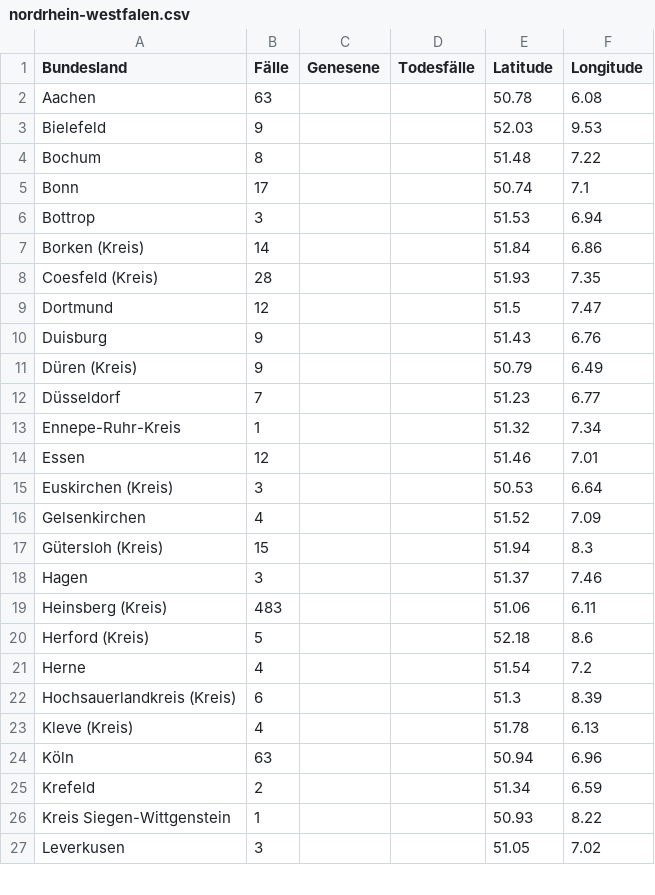
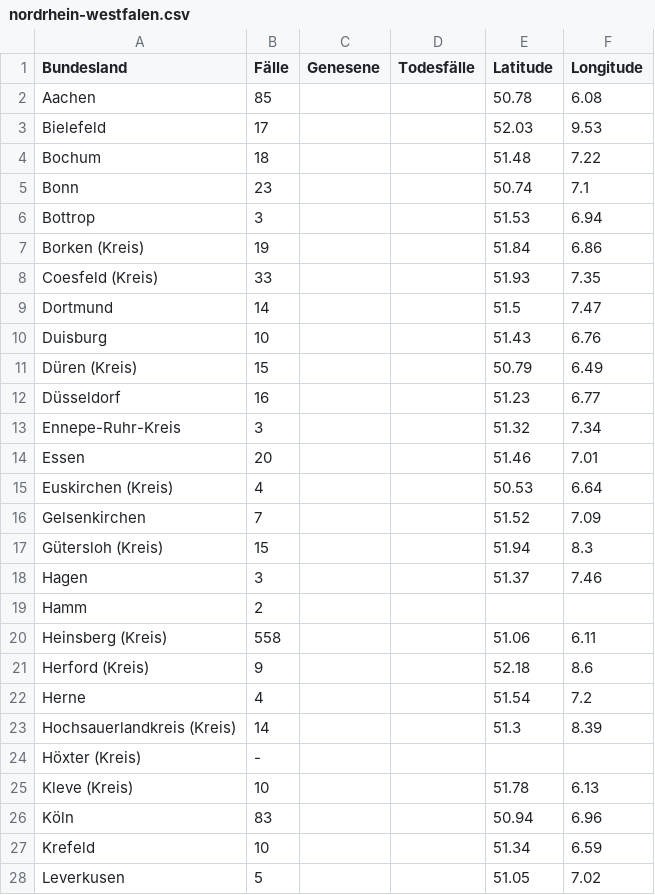
Before and after one commit to ChaliZhg/corona, a CSV file: data/nordrhein-westfalen.csv, drawn as a sheet; only a part is shown; the diff covers the shown part only.

```diff
--- a/data/nordrhein-westfalen.csv
+++ b/data/nordrhein-westfalen.csv
@@ -1,27 +1,28 @@
 Bundesland,Fälle,Genesene,Todesfälle,Latitude,Longitude
-Aachen,63,,,50.78,6.08
-Bielefeld,9,,,52.03,9.53
-Bochum,8,,,51.48,7.22
-Bonn,17,,,50.74,7.1
+Aachen,85,,,50.78,6.08
+Bielefeld,17,,,52.03,9.53
+Bochum,18,,,51.48,7.22
+Bonn,23,,,50.74,7.1
 Bottrop,3,,,51.53,6.94
-Borken (Kreis),14,,,51.84,6.86
-Coesfeld (Kreis),28,,,51.93,7.35
-Dortmund,12,,,51.5,7.47
-Duisburg,9,,,51.43,6.76
-Düren (Kreis),9,,,50.79,6.49
-Düsseldorf,7,,,51.23,6.77
-Ennepe-Ruhr-Kreis,1,,,51.32,7.34
-Essen,12,,,51.46,7.01
-Euskirchen (Kreis),3,,,50.53,6.64
-Gelsenkirchen,4,,,51.52,7.09
+Borken (Kreis),19,,,51.84,6.86
+Coesfeld (Kreis),33,,,51.93,7.35
+Dortmund,14,,,51.5,7.47
+Duisburg,10,,,51.43,6.76
+Düren (Kreis),15,,,50.79,6.49
+Düsseldorf,16,,,51.23,6.77
+Ennepe-Ruhr-Kreis,3,,,51.32,7.34
+Essen,20,,,51.46,7.01
+Euskirchen (Kreis),4,,,50.53,6.64
+Gelsenkirchen,7,,,51.52,7.09
 Gütersloh (Kreis),15,,,51.94,8.3
 Hagen,3,,,51.37,7.46
-Heinsberg (Kreis),483,,,51.06,6.11
-Herford (Kreis),5,,,52.18,8.6
+Hamm,2,,,,
+Heinsberg (Kreis),558,,,51.06,6.11
+Herford (Kreis),9,,,52.18,8.6
 Herne,4,,,51.54,7.2
-Hochsauerlandkreis (Kreis),6,,,51.3,8.39
-Kleve (Kreis),4,,,51.78,6.13
-Köln,63,,,50.94,6.96
-Krefeld,2,,,51.34,6.59
-Kreis Siegen-Wittgenstein,1,,,50.93,8.22
-Leverkusen,3,,,51.05,7.02
+Hochsauerlandkreis (Kreis),14,,,51.3,8.39
+Höxter  (Kreis),-,,,,
+Kleve (Kreis),10,,,51.78,6.13
+Köln,83,,,50.94,6.96
+Krefeld,10,,,51.34,6.59
+Leverkusen,5,,,51.05,7.02
```
Also changed, not shown: 2 added rows and 24 edited cells elsewhere in this file, data/hessen.csv.
